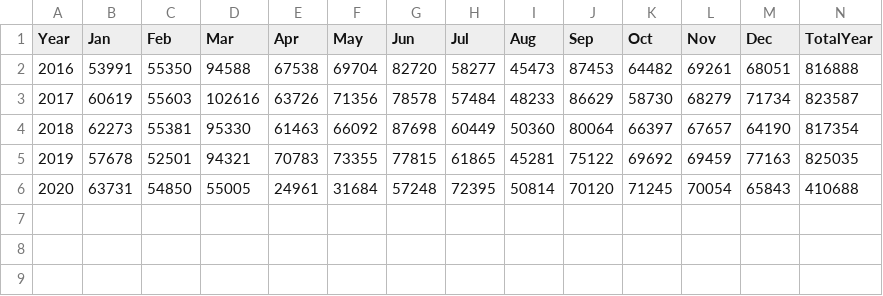
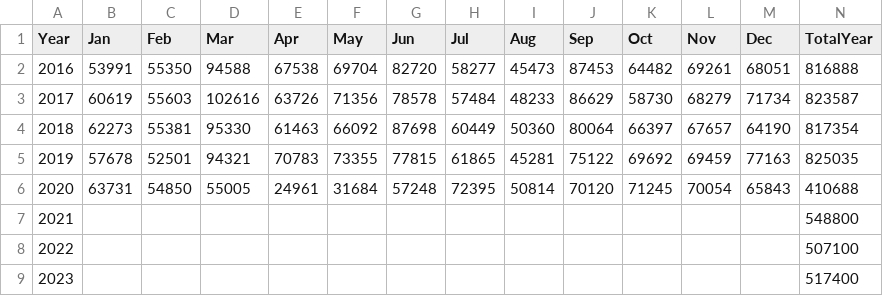
Before and after one commit to TorstenDaniels/Business-Intelligence-Groep-5, a CSV file: BUSIN-PROJECT/data/monthlySalesY16-20.csv, drawn as a sheet.

```diff
--- a/BUSIN-PROJECT/data/monthlySalesY16-20.csv
+++ b/BUSIN-PROJECT/data/monthlySalesY16-20.csv
@@ -6 +6,4 @@ Year;Jan;Feb;Mar;Apr;May;Jun;Jul;Aug;Sep;Oct;Nov;Dec;TotalYear
 2020;63731;54850;55005;24961;31684;57248;72395;50814;70120;71245;70054;65843;410688
+2021;;;;;;;;;;;;;548800
+2022;;;;;;;;;;;;;507100
+2023;;;;;;;;;;;;;517400
```
Also changed, not shown: 1 other file.
